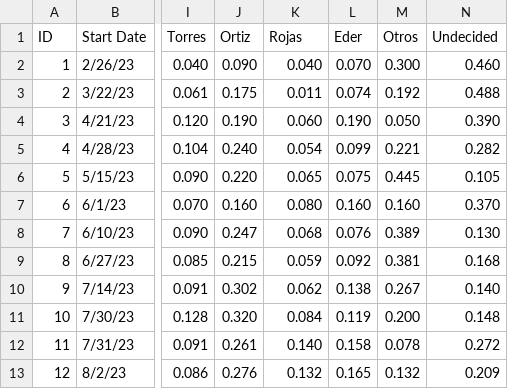
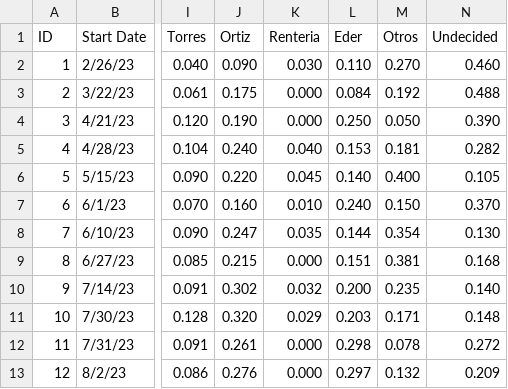
Before and after one commit to PoliticaConDato/Local-Elections-2023, a CSV file: Polls/Polls_Cali.csv, drawn as a sheet; only a part is shown, gaps mark what is left out; the diff covers the shown part only; the diff names each change by its address in the sheet, - before the commit and + after, or states it on an @@ line.

Commit message:
Union de Eder y Rojas

```diff
--- a/Polls/Polls_Cali.csv
+++ b/Polls/Polls_Cali.csv
-K1: Rojas
+K1: Renteria
-K2 (Renteria): 0.040
+K2 (Renteria): 0.030
-L2 (Eder): 0.070
+L2 (Eder): 0.110
-M2 (Otros): 0.300
+M2 (Otros): 0.270
-K3 (Renteria): 0.011
+K3 (Renteria): 0.000
-L3 (Eder): 0.074
+L3 (Eder): 0.084
-K4 (Renteria): 0.060
+K4 (Renteria): 0.000
-L4 (Eder): 0.190
+L4 (Eder): 0.250
-K5 (Renteria): 0.054
+K5 (Renteria): 0.040
-L5 (Eder): 0.099
+L5 (Eder): 0.153
-M5 (Otros): 0.221
+M5 (Otros): 0.181
-K6 (Renteria): 0.065
+K6 (Renteria): 0.045
-L6 (Eder): 0.075
+L6 (Eder): 0.140
-M6 (Otros): 0.445
+M6 (Otros): 0.400
-K7 (Renteria): 0.080
+K7 (Renteria): 0.010
-L7 (Eder): 0.160
+L7 (Eder): 0.240
-M7 (Otros): 0.160
+M7 (Otros): 0.150
-K8 (Renteria): 0.068
+K8 (Renteria): 0.035
-L8 (Eder): 0.076
+L8 (Eder): 0.144
-M8 (Otros): 0.389
+M8 (Otros): 0.354
-K9 (Renteria): 0.059
+K9 (Renteria): 0.000
-L9 (Eder): 0.092
+L9 (Eder): 0.151
-K10 (Renteria): 0.062
+K10 (Renteria): 0.032
-L10 (Eder): 0.138
+L10 (Eder): 0.200
-M10 (Otros): 0.267
+M10 (Otros): 0.235
-K11 (Renteria): 0.084
+K11 (Renteria): 0.029
-L11 (Eder): 0.119
+L11 (Eder): 0.203
-M11 (Otros): 0.200
+M11 (Otros): 0.171
-K12 (Renteria): 0.140
+K12 (Renteria): 0.000
-L12 (Eder): 0.158
+L12 (Eder): 0.298
-K13 (Renteria): 0.132
+K13 (Renteria): 0.000
-L13 (Eder): 0.165
+L13 (Eder): 0.297
```
Also changed, not shown: 33 edited cells elsewhere in this file, 1 other file.
